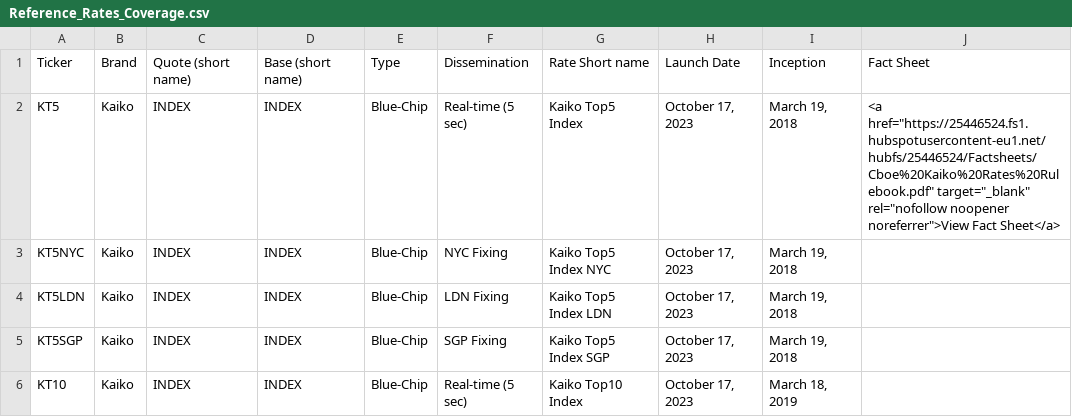
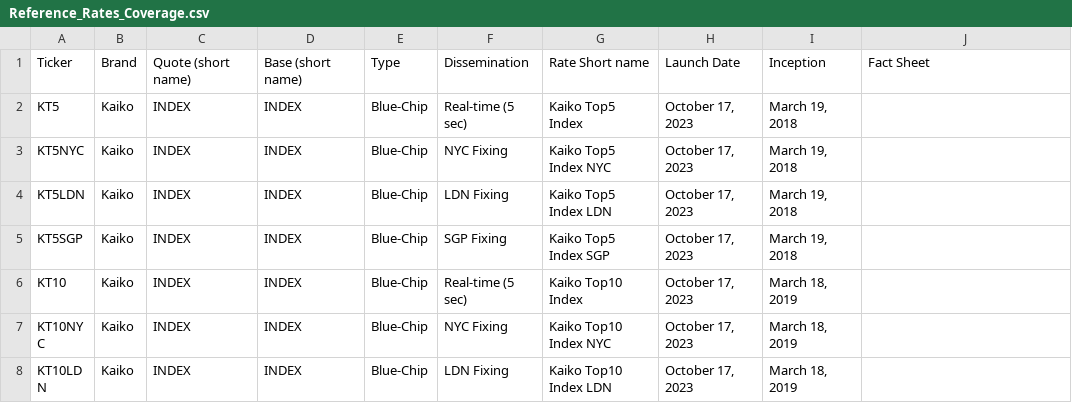
Before and after one commit to rdavill/kaiko_indices_coverage_single, a CSV file: Reference_Rates_Coverage.csv, drawn as a sheet; only a part is shown; the shorter side is filled out with more unchanged rows.

Commit message:
Update Reference_Rates_Coverage.csv

```diff
--- a/Reference_Rates_Coverage.csv
+++ b/Reference_Rates_Coverage.csv
@@ -1,3 +1,3 @@
 Ticker,Brand,Quote (short name),Base (short name),Type,Dissemination,Rate Short name,Launch Date,Inception,Fact Sheet
-KT5,Kaiko,INDEX,INDEX,Blue-Chip,Real-time (5 sec),Kaiko Top5 Index,"October 17, 2023","March 19, 2018",<a href="https://25446524.fs1.hubspotusercontent-eu1.net/hubfs/25446524/Factsheets/Cboe%20Kaiko%20Rates%20Rulebook.pdf" target="_blank" rel="nofollow noopener noreferrer">View Fact Sheet</a>
+KT5,Kaiko,INDEX,INDEX,Blue-Chip,Real-time (5 sec),Kaiko Top5 Index,"October 17, 2023","March 19, 2018",
 KT5NYC,Kaiko,INDEX,INDEX,Blue-Chip,NYC Fixing,Kaiko Top5 Index NYC,"October 17, 2023","March 19, 2018",
```
